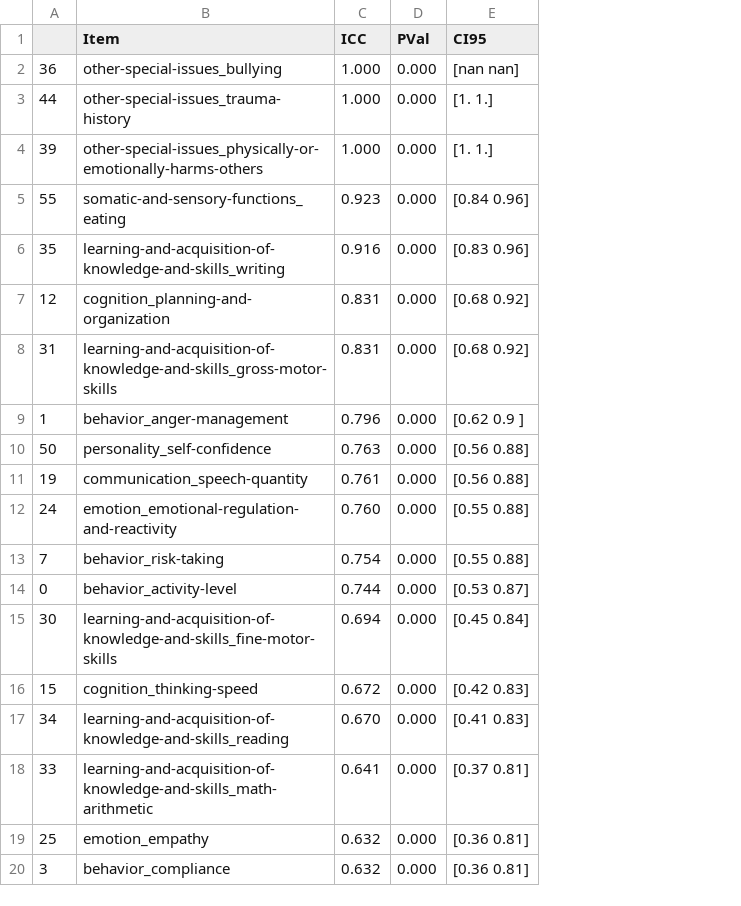
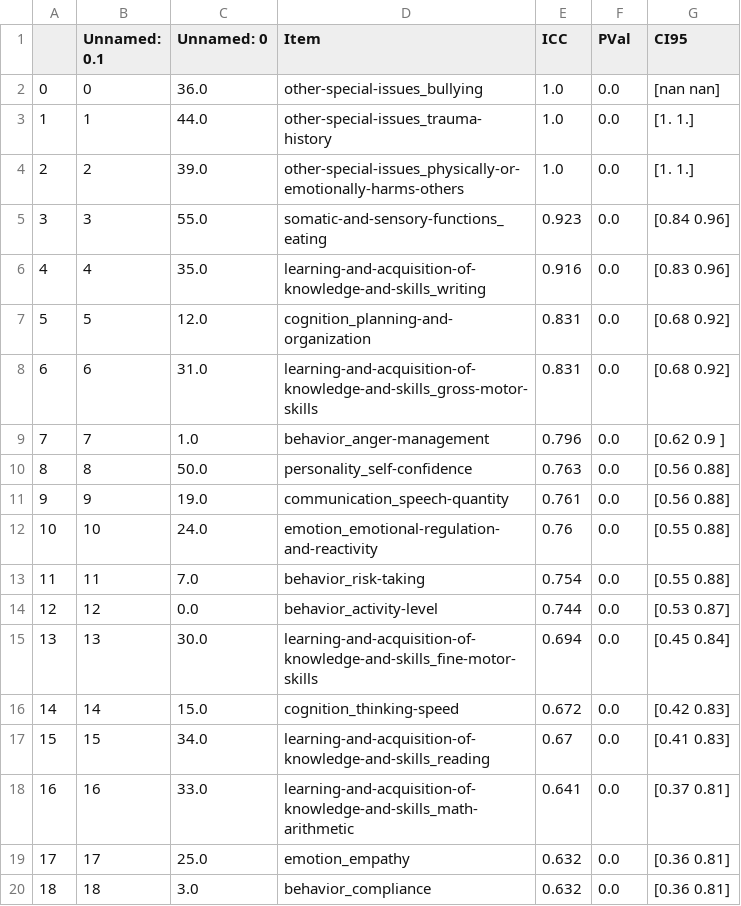
Before and after one commit to charlie42/lisa-school-2024, a CSV file: output/reliability/trr_per_teacher/clichy_teacher0.csv, drawn as a sheet; only a part is shown; removed rows and columns are numbered as before the commit, all else as after; the diff covers the shown part only; the diff names each change by its address in the sheet, - before the commit and + after, or states it on an @@ line.

```diff
--- a/output/reliability/trr_per_teacher/clichy_teacher0.csv
+++ b/output/reliability/trr_per_teacher/clichy_teacher0.csv
+column B (Unnamed: 0.1), rows 5-11: 3 | 4 | 5 | 6 | 7 | 8 | 9; rows 13-15: 11 | 12 | 13; rows 17-20: 15 | 16 | 17 | 18
+column C (Unnamed: 0), rows 5-11: 55.0 | 35.0 | 12.0 | 31.0 | 1.0 | 50.0 | 19.0; rows 13-15: 7.0 | 0.0 | 30.0; rows 17-20: 34.0 | 33.0 | 25.0 | 3.0
-row 2: 36 | other-special-issues_bullying | 1.000 | 0.000 | [nan nan]
-row 3: 44 | other-special-issues_trauma-history | 1.000 | 0.000 | [1. 1.]
-row 4: 39 | other-special-issues_physically-or-emotionally-harms-others | 1.000 | 0.000 | [1. 1.]
+row 2: 0 | 0 | 36.0 | other-special-issues_bullying | 1.0 | 0.0 | [nan nan]
+row 3: 1 | 1 | 44.0 | other-special-issues_trauma-history | 1.0 | 0.0 | [1. 1.]
+row 4: 2 | 2 | 39.0 | other-special-issues_physically-or-emotionally-harms-others | 1.0 | 0.0 | [1. 1.]
-A5: 55
+A5: 3
-F5:F11 (PVal): 0.000
+F5:F11 (PVal): 0.0
-A6: 35
+A6: 4
-A7: 12
+A7: 5
-A8: 31
+A8: 6
-A9: 1
+A9: 7
-A10: 50
+A10: 8
-A11: 19
+A11: 9
-row 12: 24 | emotion_emotional-regulation-and-reactivity | 0.760 | 0.000 | [0.55 0.88]
+row 12: 10 | 10 | 24.0 | emotion_emotional-regulation-and-reactivity | 0.76 | 0.0 | [0.55 0.88]
-A13: 7
+A13: 11
-F13:F15 (PVal): 0.000
+F13:F15 (PVal): 0.0
-A14: 0
+A14: 12
-A15: 30
+A15: 13
+row 16: 14 | 14 | 15.0 | cognition_thinking-speed | 0.672 | 0.0 | [0.42 0.83]
-D17 (Item): cognition_thinking-speed
+D17 (Item): learning-and-acquisition-of-knowledge-and-skills_reading
-E17 (ICC): 0.672
+E17 (ICC): 0.67
-F17 (PVal): 0.000
+F17 (PVal): 0.0
-G17 (CI95): [0.42 0.83]
+G17 (CI95): [0.41 0.83]
-row 17: 34 | learning-and-acquisition-of-knowledge-and-skills_reading | 0.670 | 0.000 | [0.41 0.83]
-A18: 33
+A18: 16
-F18:F20 (PVal): 0.000
+F18:F20 (PVal): 0.0
-A19: 25
+A19: 17
-A20: 3
+A20: 18
```
Also changed, not shown: 5 added rows, 3 removed rows and 45 edited cells elsewhere in this file, output/reliability/trr_per_teacher/clichy_teacher2.csv, output/reliability/trr_per_teacher/clichy_teacher3.csv, 17 other files.
